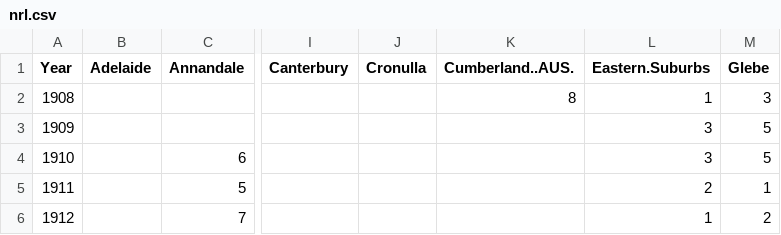
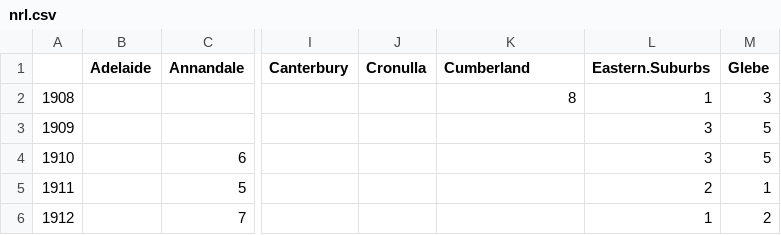
Before and after one commit to camroberts/udacity, a CSV file: data/nrl.csv, drawn as a sheet; only a part is shown, gaps mark what is left out; the diff names each change by its address in the sheet, - before the commit and + after, or states it on an @@ line.

```diff
--- a/data/nrl.csv
+++ b/data/nrl.csv
-A1: Year
+A1: (empty)
-K1: Cumberland..AUS.
+K1: Cumberland
```
Also changed, not shown: data/nrl_long.csv, data/nrl_stats.csv, 3 other files.
